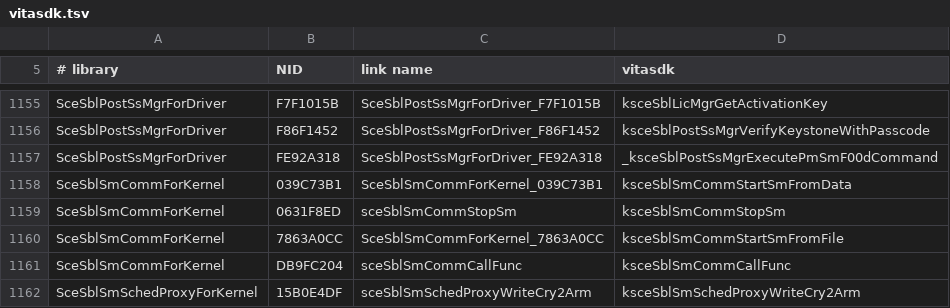
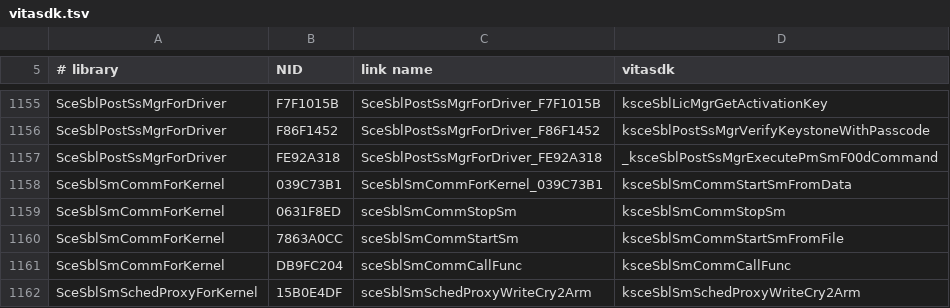
Before and after one commit to shoui520/psp2, a TSV file: tools/nids/vitasdk.tsv, drawn as a sheet; only a part is shown, gaps mark what is left out.

Commit message:
sm_comm: module_start wrapper, slot mask and sessions non-volatile as Sony's, start-from-file export as sceSblSmCommStartSm; T4 in all four firmwares

```diff
--- a/tools/nids/vitasdk.tsv
+++ b/tools/nids/vitasdk.tsv
@@ -1159,3 +1159,3 @@ SceSblSmCommForKernel	039C73B1	SceSblSmCommForKernel_039C73B1	ksceSblSmCommStart
 SceSblSmCommForKernel	0631F8ED	sceSblSmCommStopSm	ksceSblSmCommStopSm
-SceSblSmCommForKernel	7863A0CC	SceSblSmCommForKernel_7863A0CC	ksceSblSmCommStartSmFromFile
+SceSblSmCommForKernel	7863A0CC	sceSblSmCommStartSm	ksceSblSmCommStartSmFromFile
 SceSblSmCommForKernel	DB9FC204	sceSblSmCommCallFunc	ksceSblSmCommCallFunc
```
Also changed, not shown: 32 other files.
